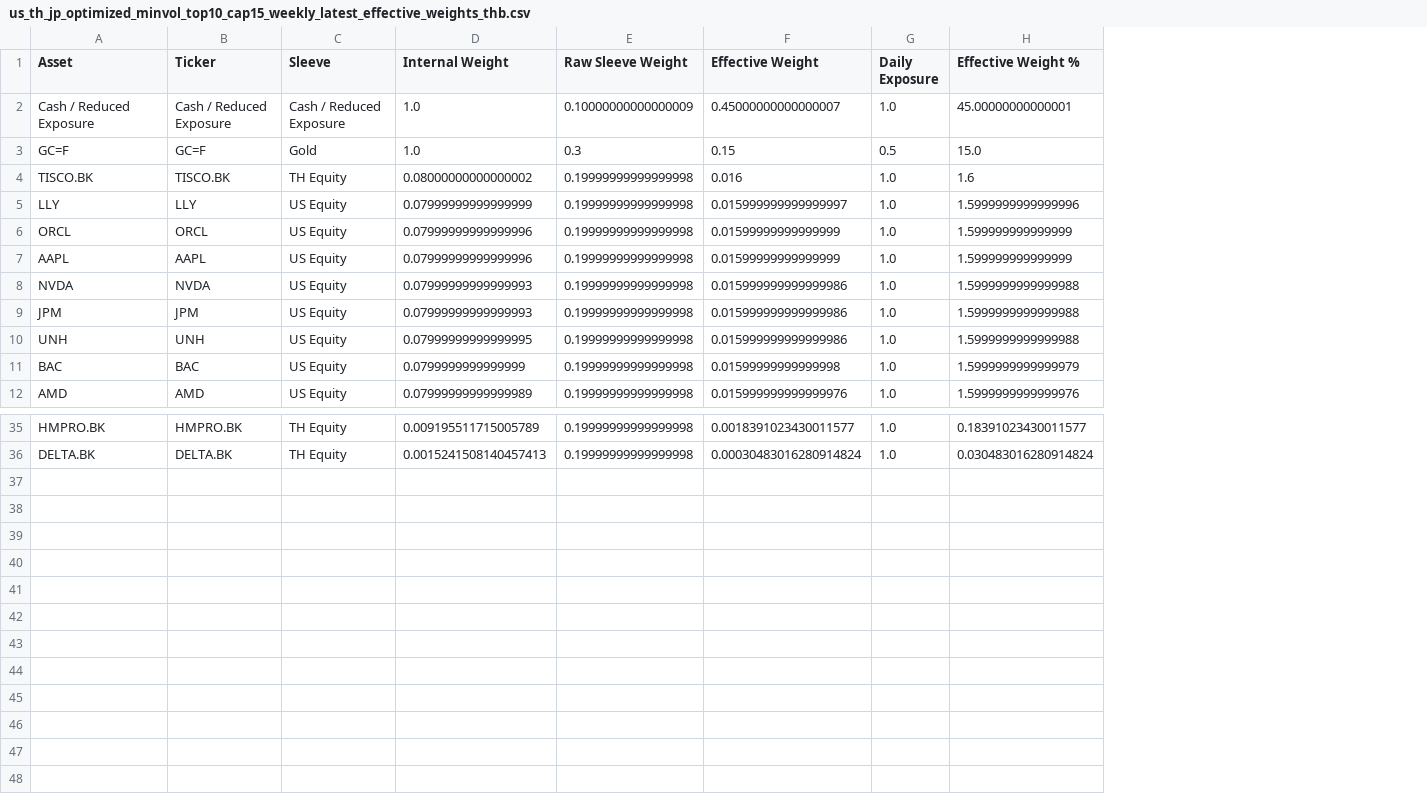
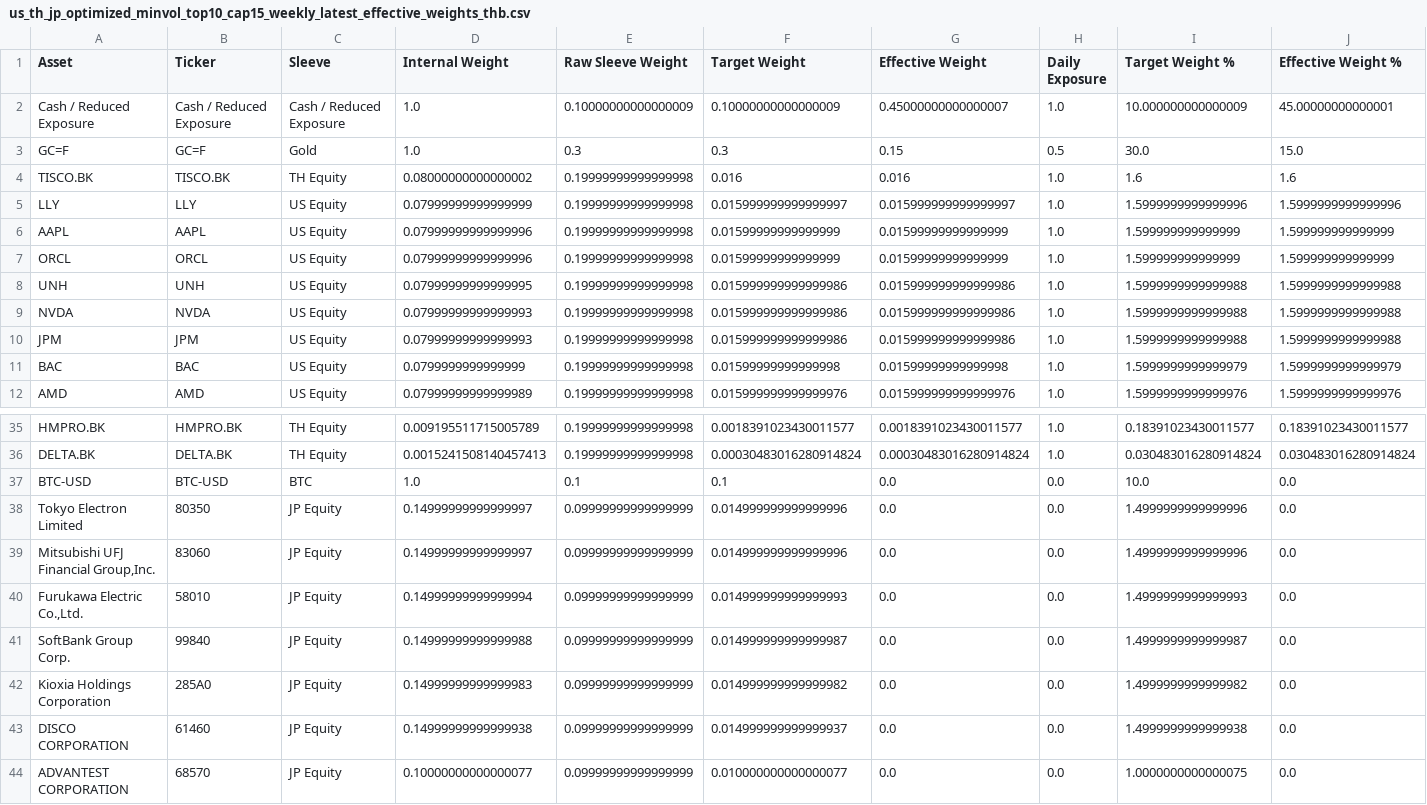
Before and after one commit to pong0401/port_opt_advance, a CSV file: data/precomputed/us_th_jp_optimized_minvol_top10_cap15_weekly_latest_effective_weights_thb.csv, drawn as a sheet; only a part is shown, gaps mark what is left out; addresses are those after the commit; rows hold the shown columns only; the diff names each change by its address in the sheet, - before the commit and + after, or states it on an @@ line.

Commit message:
Show JP target weights when exposure is off

```diff
--- a/data/precomputed/us_th_jp_optimized_minvol_top10_cap15_weekly_latest_effective_weights_thb.csv
+++ b/data/precomputed/us_th_jp_optimized_minvol_top10_cap15_weekly_latest_effective_weights_thb.csv
+column F (Target Weight), rows 2-5: 0.10000000000000009 | 0.3 | 0.016 | 0.015999999999999997; row 7: 0.01599999999999999; rows 9-12: 0.015999999999999986 | 0.015999999999999986 | 0.01599999999999998 | 0.015999999999999976; rows 35-36: 0.0018391023430011577 | 0.00030483016280914824
+column I (Target Weight %), rows 2-5: 10.000000000000009 | 30.0 | 1.6 | 1.5999999999999996; row 7: 1.599999999999999; rows 9-12: 1.5999999999999988 | 1.5999999999999988 | 1.5999999999999979 | 1.5999999999999976; rows 35-36: 0.18391023430011577 | 0.030483016280914824
@@ row 7 moved to row 6: AAPL @@
@@ row 10 moved to row 8: UNH @@
+row 37: BTC-USD | BTC-USD | BTC | 1.0 | 0.1 | 0.1 | 0.0 | 0.0 | 10.0 | 0.0
+row 38: Tokyo Electron Limited | 80350 | JP Equity | 0.14999999999999997 | 0.09999999999999999 | 0.014999999999999996 | 0.0 | 0.0 | 1.4999999999999996 | 0.0
+row 39: Mitsubishi UFJ Financial Group,Inc. | 83060 | JP Equity | 0.14999999999999997 | 0.09999999999999999 | 0.014999999999999996 | 0.0 | 0.0 | 1.4999999999999996 | 0.0
+row 40: Furukawa Electric Co.,Ltd. | 58010 | JP Equity | 0.14999999999999994 | 0.09999999999999999 | 0.014999999999999993 | 0.0 | 0.0 | 1.4999999999999993 | 0.0
+row 41: SoftBank Group Corp. | 99840 | JP Equity | 0.14999999999999988 | 0.09999999999999999 | 0.014999999999999987 | 0.0 | 0.0 | 1.4999999999999987 | 0.0
+row 42: Kioxia Holdings Corporation | 285A0 | JP Equity | 0.14999999999999983 | 0.09999999999999999 | 0.014999999999999982 | 0.0 | 0.0 | 1.4999999999999982 | 0.0
+row 43: DISCO CORPORATION | 61460 | JP Equity | 0.14999999999999938 | 0.09999999999999999 | 0.014999999999999937 | 0.0 | 0.0 | 1.4999999999999938 | 0.0
+row 44: ADVANTEST CORPORATION | 68570 | JP Equity | 0.10000000000000077 | 0.09999999999999999 | 0.010000000000000077 | 0.0 | 0.0 | 1.0000000000000075 | 0.0
```
Also changed, not shown: 4 other files.
